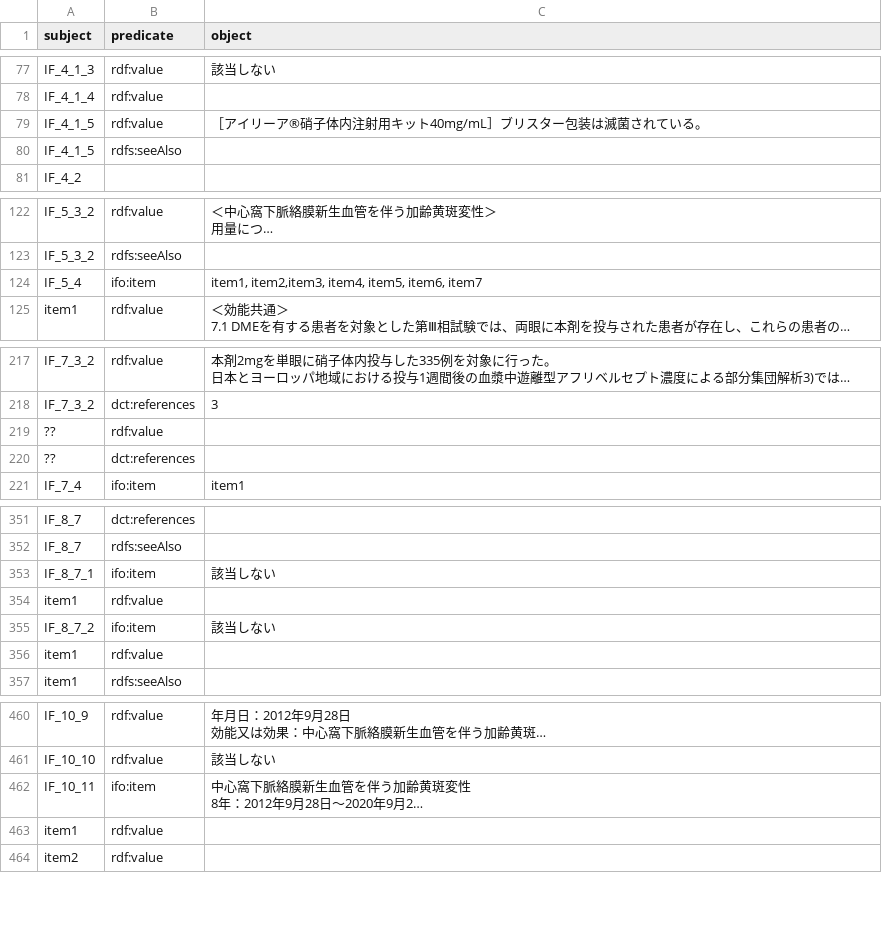
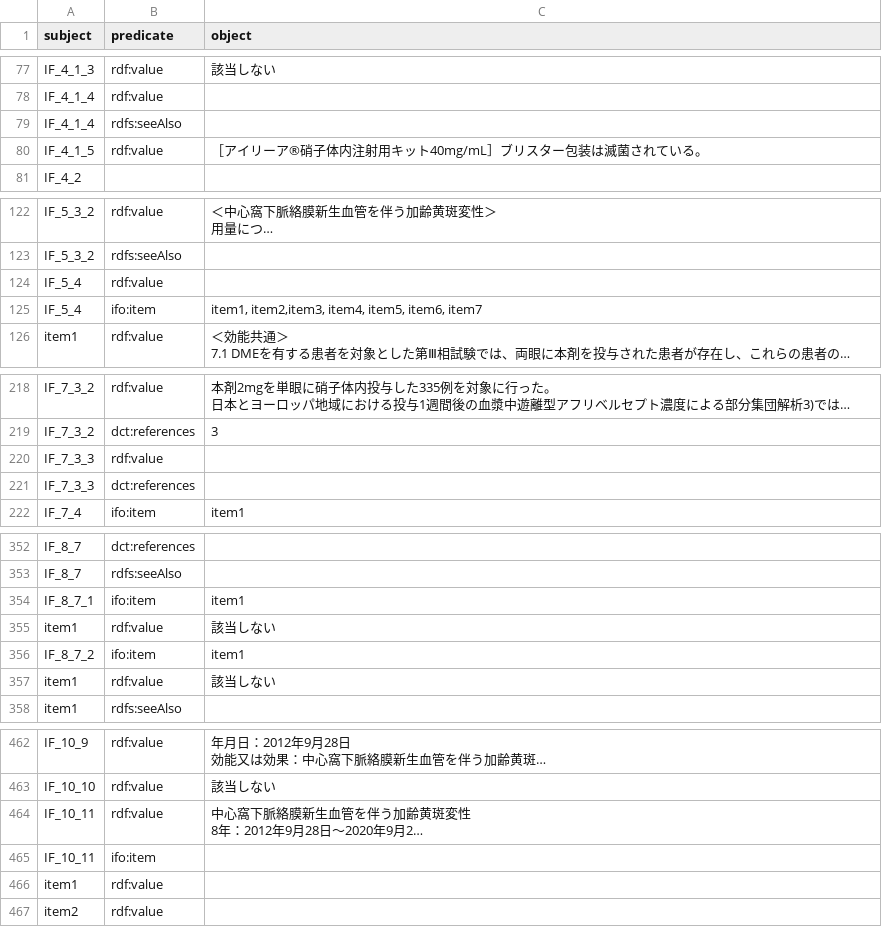
Before and after one commit to med2rdf/interview-form, a CSV file: drugs/eylea/if.csv, drawn as a sheet; only a part is shown, gaps mark what is left out; long unchanged cells end in …; removed rows and columns are numbered as before the commit, all else as after; the diff covers the shown part only; the diff names each change by its address in the sheet, - before the commit and + after, or states it on an @@ line.

```diff
--- a/drugs/eylea/if.csv
+++ b/drugs/eylea/if.csv
+row 79: IF_4_1_4 | rdfs:seeAlso
-row 80: IF_4_1_5 | rdfs:seeAlso
+row 124: IF_5_4 | rdf:value
-A220:A221 (subject): ??
+A220:A221 (subject): IF_7_3_3
-C354 (object): 該当しない
+C354 (object): item1
-row 354: item1 | rdf:value
+row 355: item1 | rdf:value | 該当しない
-C356 (object): 該当しない
+C356 (object): item1
-row 356: item1 | rdf:value
+row 357: item1 | rdf:value | 該当しない
-B464 (predicate): ifo:item
+B464 (predicate): rdf:value
+row 465: IF_10_11 | ifo:item
```
Also changed, not shown: 1 added row and 1 edited cell elsewhere in this file, drugs/betanis/if.csv, drugs/evrenzo/if.csv, 17 other files.
